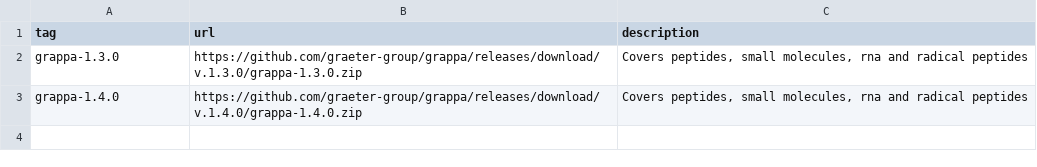
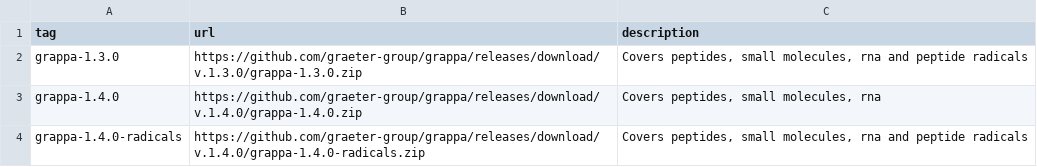
Before and after one commit to graeter-group/grappa, a CSV file: src/grappa/models/published_models.csv, drawn as a sheet.

```diff
--- a/src/grappa/models/published_models.csv
+++ b/src/grappa/models/published_models.csv
@@ -1,3 +1,4 @@
 tag,url,description
-grappa-1.3.0,https://github.com/graeter-group/grappa/releases/download/v.1.3.0/grappa-1.3.0.zip,"Covers peptides, small molecules, rna and radical peptides"
-grappa-1.4.0,https://github.com/graeter-group/grappa/releases/download/v.1.4.0/grappa-1.4.0.zip,"Covers peptides, small molecules, rna and radical peptides"
+grappa-1.3.0,https://github.com/graeter-group/grappa/releases/download/v.1.3.0/grappa-1.3.0.zip,"Covers peptides, small molecules, rna and peptide radicals"
+grappa-1.4.0,https://github.com/graeter-group/grappa/releases/download/v.1.4.0/grappa-1.4.0.zip,"Covers peptides, small molecules, rna"
+grappa-1.4.0-radicals,https://github.com/graeter-group/grappa/releases/download/v.1.4.0/grappa-1.4.0-radicals.zip,"Covers peptides, small molecules, rna and peptide radicals"
```
Also changed, not shown: src/grappa/data/published_datasets.csv, 6 other files.
